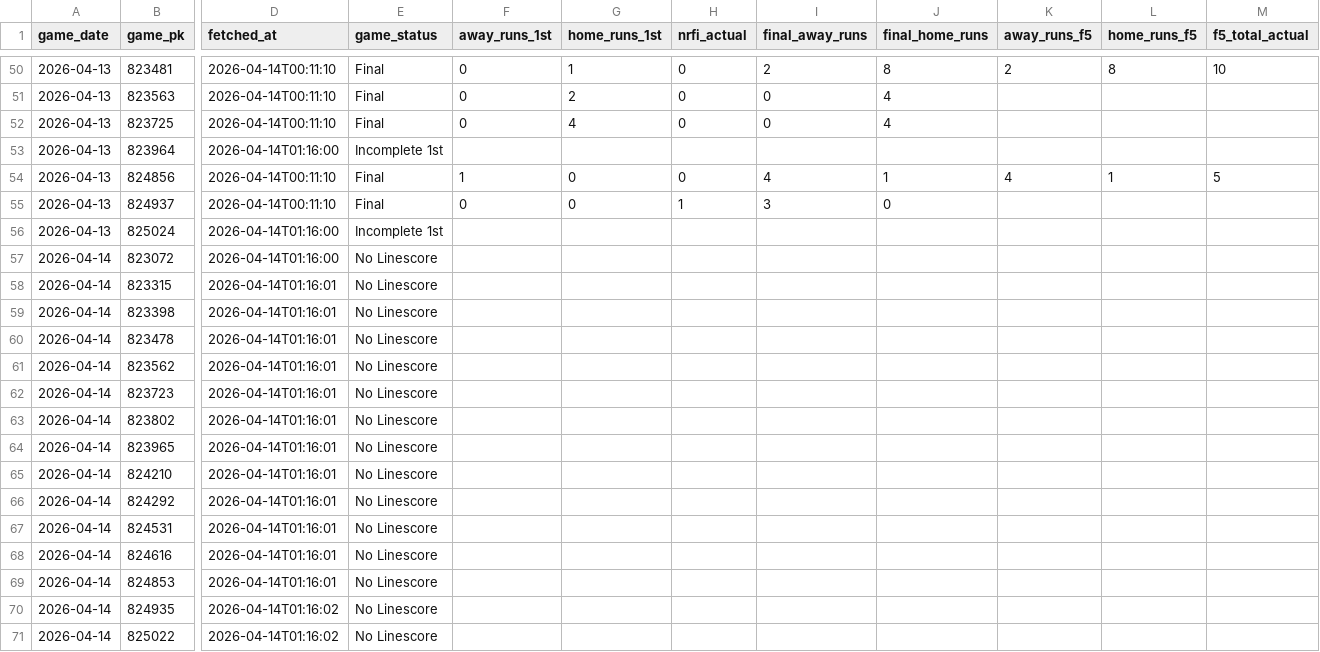
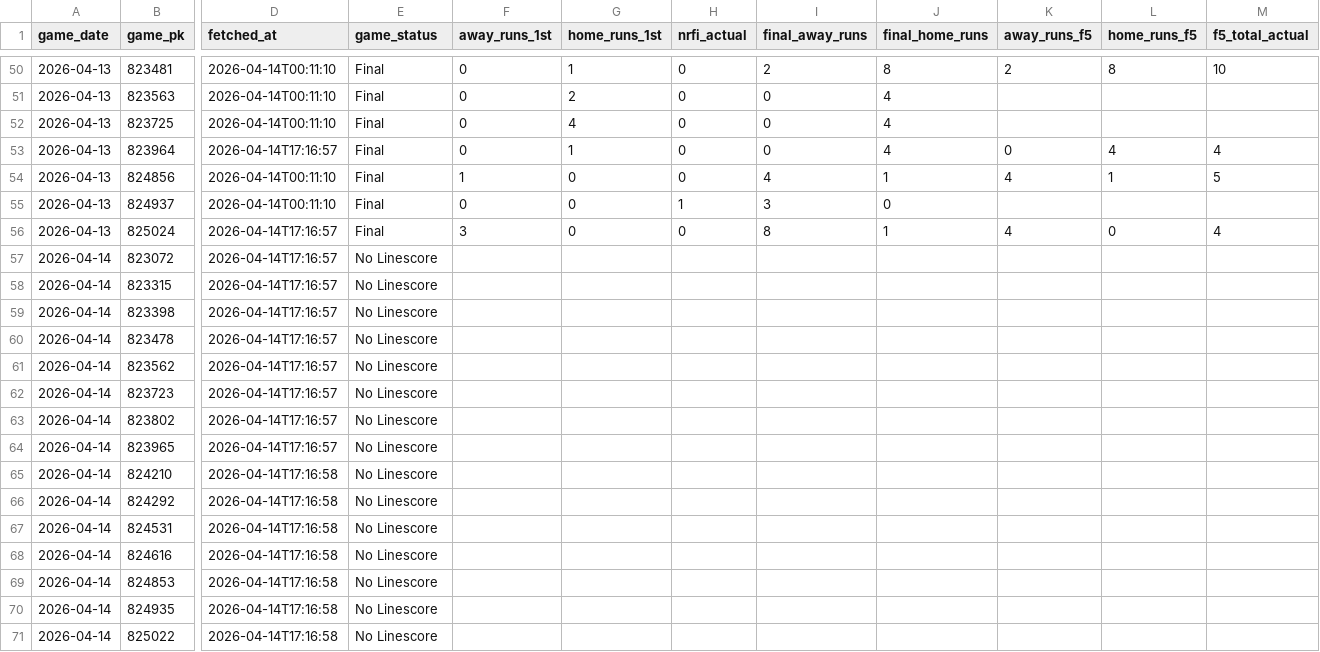
Before and after one commit to EvanOssege/NRFI, a CSV file: output/outcomes.csv, drawn as a sheet; only a part is shown, gaps mark what is left out; the diff covers the shown part only; the diff names each change by its address in the sheet, - before the commit and + after, or states it on an @@ line.

```diff
--- a/output/outcomes.csv
+++ b/output/outcomes.csv
-D53 (fetched_at): 2026-04-14T01:16:00
+D53 (fetched_at): 2026-04-14T17:16:57
-E53 (game_status): Incomplete 1st
+E53 (game_status): Final
-F53 (away_runs_1st): (empty)
+F53 (away_runs_1st): 0
-G53 (home_runs_1st): (empty)
+G53 (home_runs_1st): 1
-H53 (nrfi_actual): (empty)
+H53 (nrfi_actual): 0
-I53 (final_away_runs): (empty)
+I53 (final_away_runs): 0
-J53 (final_home_runs): (empty)
+J53 (final_home_runs): 4
-K53 (away_runs_f5): (empty)
+K53 (away_runs_f5): 0
-L53 (home_runs_f5): (empty)
+L53 (home_runs_f5): 4
-M53 (f5_total_actual): (empty)
+M53 (f5_total_actual): 4
-D56:D57 (fetched_at): 2026-04-14T01:16:00
+D56:D57 (fetched_at): 2026-04-14T17:16:57
-E56 (game_status): Incomplete 1st
+E56 (game_status): Final
-F56 (away_runs_1st): (empty)
+F56 (away_runs_1st): 3
-G56 (home_runs_1st): (empty)
+G56 (home_runs_1st): 0
-H56 (nrfi_actual): (empty)
+H56 (nrfi_actual): 0
-I56 (final_away_runs): (empty)
+I56 (final_away_runs): 8
-J56 (final_home_runs): (empty)
+J56 (final_home_runs): 1
-K56 (away_runs_f5): (empty)
+K56 (away_runs_f5): 4
-L56 (home_runs_f5): (empty)
+L56 (home_runs_f5): 0
-M56 (f5_total_actual): (empty)
+M56 (f5_total_actual): 4
-D58:D64 (fetched_at): 2026-04-14T01:16:01
+D58:D64 (fetched_at): 2026-04-14T17:16:57
-D65:D69 (fetched_at): 2026-04-14T01:16:01
+D65:D69 (fetched_at): 2026-04-14T17:16:58
-D70:D71 (fetched_at): 2026-04-14T01:16:02
+D70:D71 (fetched_at): 2026-04-14T17:16:58
```
Also changed, not shown: 4 edited cells elsewhere in this file, output/predictions.csv, 2 other files.
